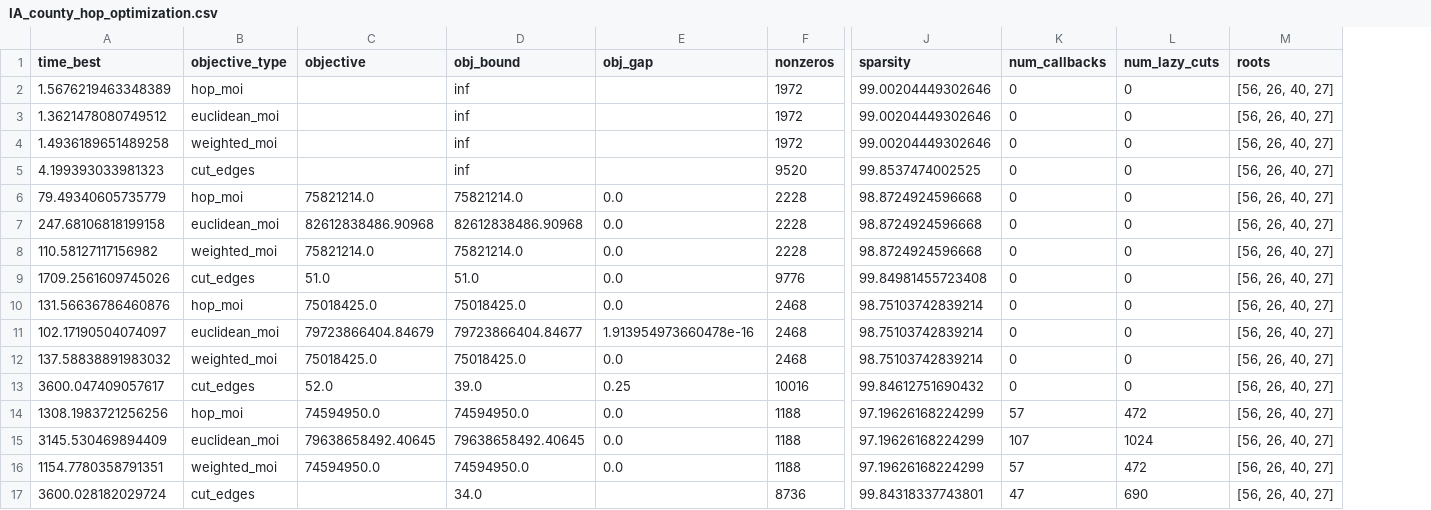
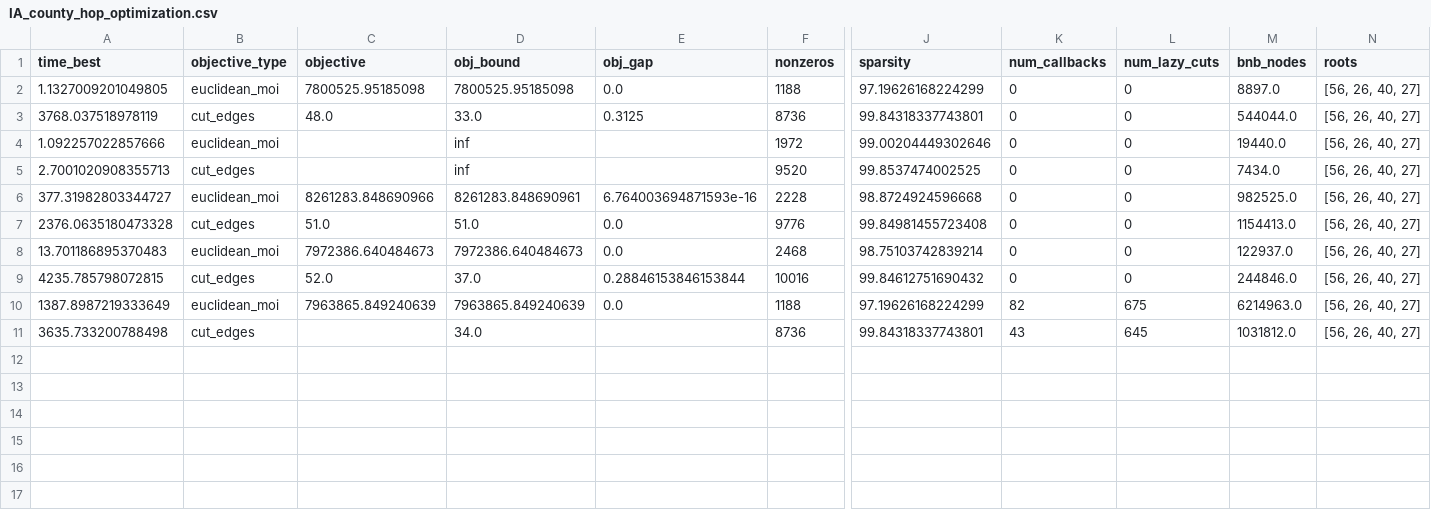
Before and after one commit to Ishaanjolly/A-guide-to-inexact-contiguity-constraints, a CSV file: results/IA_county_hop_optimization.csv, drawn as a sheet; only a part is shown, gaps mark what is left out; removed rows and columns are numbered as before the commit, all else as after; rows hold the shown columns only; the diff names each change by its address in the sheet, - before the commit and + after, or states it on an @@ line.

Commit message:
feat: new results for county

```diff
--- a/results/IA_county_hop_optimization.csv
+++ b/results/IA_county_hop_optimization.csv
+column M (bnb_nodes), rows 4-11: 19440.0 | 7434.0 | 982525.0 | 1154413.0 | 122937.0 | 244846.0 | 6214963.0 | 1031812.0
-row 2: 1.5676219463348389 | hop_moi |  | inf |  | 1972 | 99.00204449302646 | 0 | 0 | [56, 26, 40, 27]
+row 2: 1.1327009201049805 | euclidean_moi | 7800525.95185098 | 7800525.95185098 | 0.0 | 1188 | 97.19626168224299 | 0 | 0 | 8897.0 | [56, 26, 40, 27]
+row 3: 3768.037518978119 | cut_edges | 48.0 | 33.0 | 0.3125 | 8736 | 99.84318337743801 | 0 | 0 | 544044.0 | [56, 26, 40, 27]
-A4 (time_best): 1.3621478080749512
+A4 (time_best): 1.092257022857666
-row 4: 1.4936189651489258 | weighted_moi |  | inf |  | 1972 | 99.00204449302646 | 0 | 0 | [56, 26, 40, 27]
-A5 (time_best): 4.199393033981323
+A5 (time_best): 2.7001020908355713
-row 6: 79.49340605735779 | hop_moi | 75821214.0 | 75821214.0 | 0.0 | 2228 | 98.8724924596668 | 0 | 0 | [56, 26, 40, 27]
-A6 (time_best): 247.68106818199158
+A6 (time_best): 377.31982803344727
-C6 (objective): 82612838486.90968
+C6 (objective): 8261283.848690966
-D6 (obj_bound): 82612838486.90968
+D6 (obj_bound): 8261283.848690961
-E6 (obj_gap): 0.0
+E6 (obj_gap): 6.764003694871593e-16
-row 8: 110.58127117156982 | weighted_moi | 75821214.0 | 75821214.0 | 0.0 | 2228 | 98.8724924596668 | 0 | 0 | [56, 26, 40, 27]
-A7 (time_best): 1709.2561609745026
+A7 (time_best): 2376.0635180473328
-row 10: 131.56636786460876 | hop_moi | 75018425.0 | 75018425.0 | 0.0 | 2468 | 98.75103742839214 | 0 | 0 | [56, 26, 40, 27]
-A8 (time_best): 102.17190504074097
+A8 (time_best): 13.701186895370483
-C8 (objective): 79723866404.84679
+C8 (objective): 7972386.640484673
-D8 (obj_bound): 79723866404.84677
+D8 (obj_bound): 7972386.640484673
-E8 (obj_gap): 1.913954973660478e-16
+E8 (obj_gap): 0.0
-row 12: 137.58838891983032 | weighted_moi | 75018425.0 | 75018425.0 | 0.0 | 2468 | 98.75103742839214 | 0 | 0 | [56, 26, 40, 27]
-A9 (time_best): 3600.047409057617
+A9 (time_best): 4235.785798072815
-D9 (obj_bound): 39.0
+D9 (obj_bound): 37.0
-E9 (obj_gap): 0.25
+E9 (obj_gap): 0.28846153846153844
-row 14: 1308.1983721256256 | hop_moi | 74594950.0 | 74594950.0 | 0.0 | 1188 | 97.19626168224299 | 57 | 472 | [56, 26, 40, 27]
-A10 (time_best): 3145.530469894409
+A10 (time_best): 1387.8987219333649
-C10 (objective): 79638658492.40645
+C10 (objective): 7963865.849240639
-D10 (obj_bound): 79638658492.40645
+D10 (obj_bound): 7963865.849240639
-K10 (num_callbacks): 107
+K10 (num_callbacks): 82
-L10 (num_lazy_cuts): 1024
+L10 (num_lazy_cuts): 675
-row 16: 1154.7780358791351 | weighted_moi | 74594950.0 | 74594950.0 | 0.0 | 1188 | 97.19626168224299 | 57 | 472 | [56, 26, 40, 27]
-A11 (time_best): 3600.028182029724
+A11 (time_best): 3635.733200788498
-K11 (num_callbacks): 47
+K11 (num_callbacks): 43
-L11 (num_lazy_cuts): 690
+L11 (num_lazy_cuts): 645
```
Also changed, not shown: results/IA_county_euclidean_optimization.csv.
